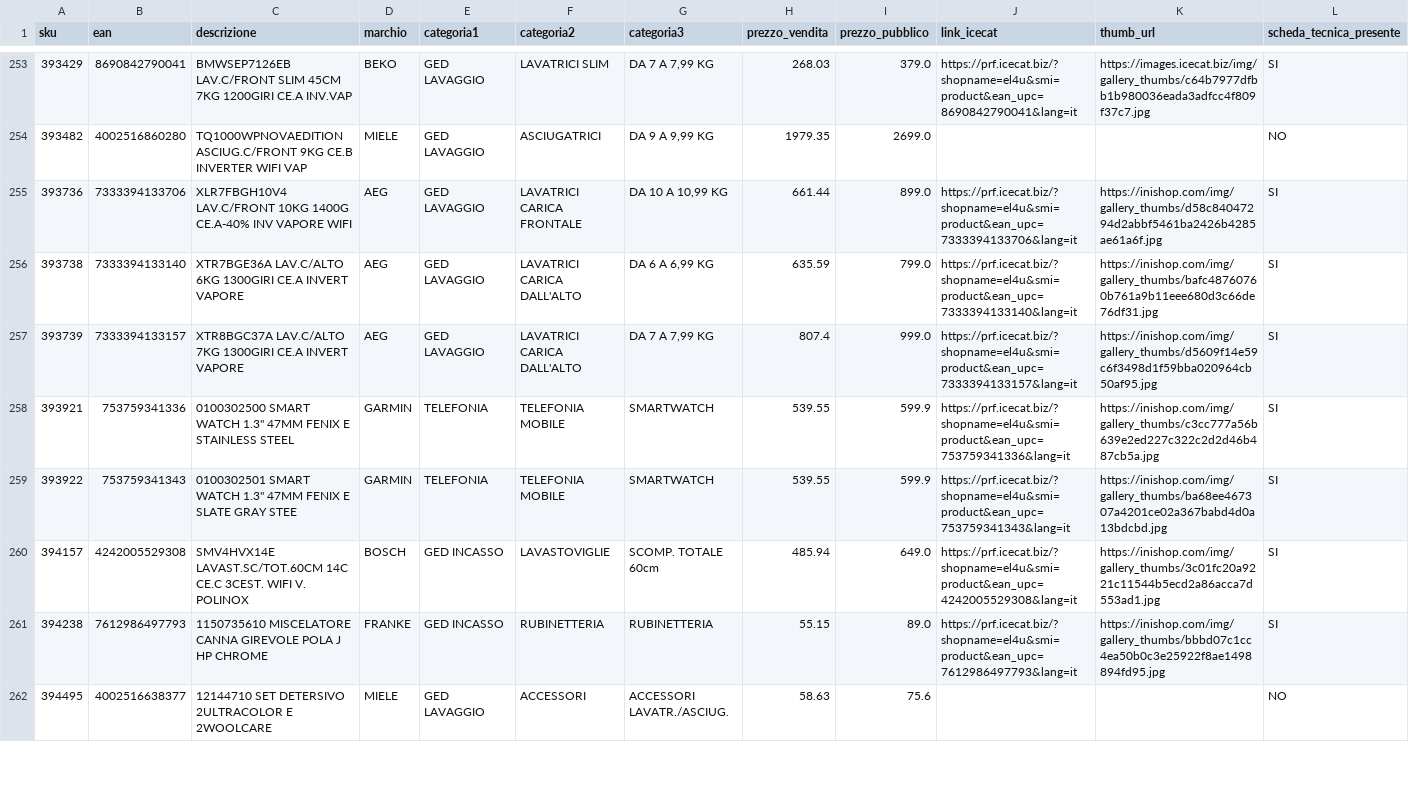
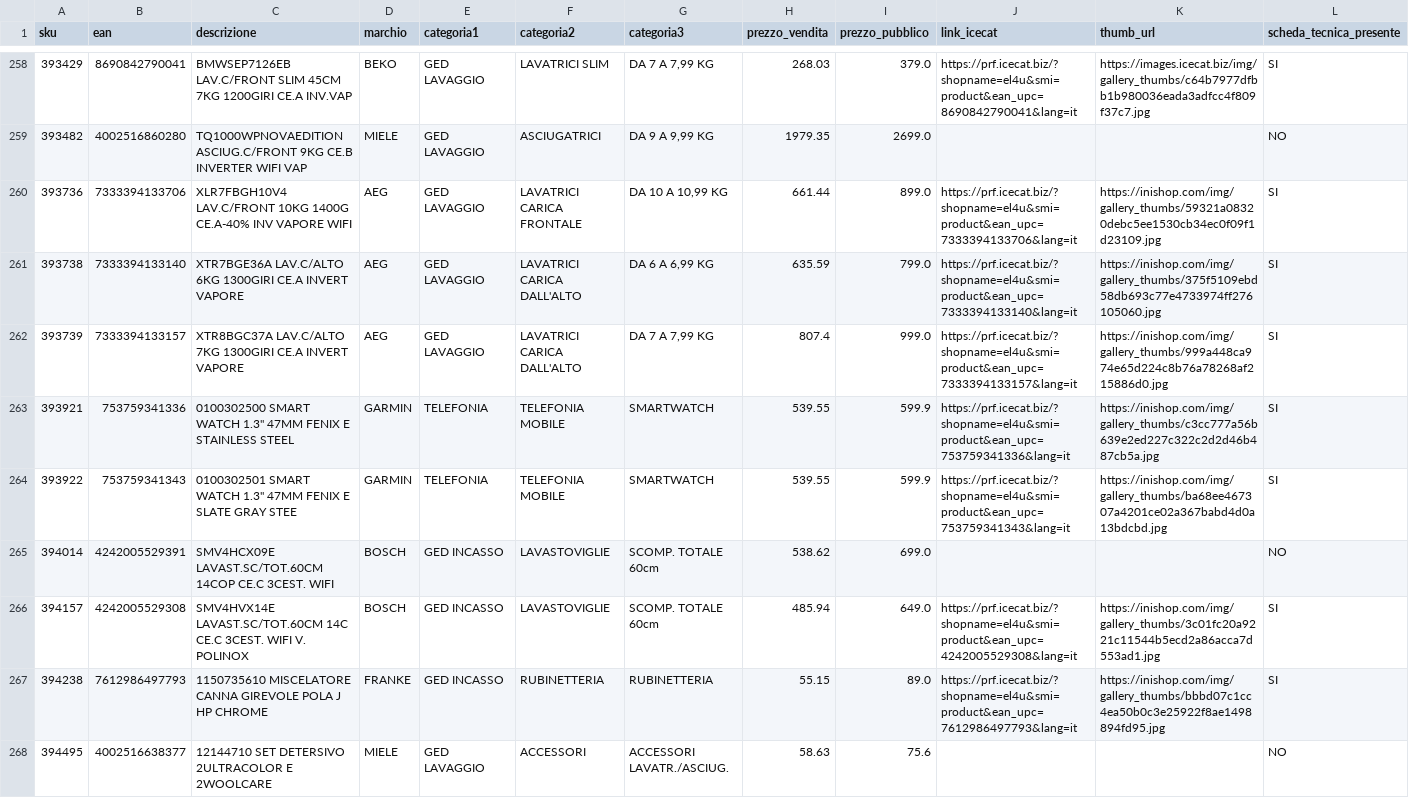
Before and after one commit to el4u-b2b/listino-b2b, a CSV file: listino_B2B.csv, drawn as a sheet; only a part is shown, gaps mark what is left out; the diff covers the shown part only.

```diff
--- a/listino_B2B.csv
+++ b/listino_B2B.csv
@@ -254,7 +259,8 @@ sku,ean,descrizione,marchio,categoria1,categoria2,categoria3,prezzo_vendita,prez
 393482,4002516860280,TQ1000WPNOVAEDITION ASCIUG.C/FRONT 9KG CE.B INVERTER WIFI VAP,MIELE,GED LAVAGGIO,ASCIUGATRICI,"DA 9 A 9,99 KG",1979.35,2699.0,,,NO
-393736,7333394133706,XLR7FBGH10V4 LAV.C/FRONT 10KG 1400G CE.A-40% INV VAPORE WIFI,AEG,GED LAVAGGIO,LAVATRICI CARICA FRONTALE,"DA 10 A 10,99 KG",661.44,899.0,https://prf.icecat.biz/?shopname=el4u&smi=product&ean_upc=7333394133706&lang=it,https://inishop.com/img/gallery_thumbs/d58c84047294d2abbf5461ba2426b4285ae61a6f.jpg,SI
-393738,7333394133140,XTR7BGE36A LAV.C/ALTO 6KG 1300GIRI CE.A INVERT VAPORE,AEG,GED LAVAGGIO,LAVATRICI CARICA DALL'ALTO,"DA 6 A 6,99 KG",635.59,799.0,https://prf.icecat.biz/?shopname=el4u&smi=product&ean_upc=7333394133140&lang=it,https://inishop.com/img/gallery_thumbs/bafc48760760b761a9b11eee680d3c66de76df31.jpg,SI
-393739,7333394133157,XTR8BGC37A LAV.C/ALTO 7KG 1300GIRI CE.A INVERT VAPORE,AEG,GED LAVAGGIO,LAVATRICI CARICA DALL'ALTO,"DA 7 A 7,99 KG",807.4,999.0,https://prf.icecat.biz/?shopname=el4u&smi=product&ean_upc=7333394133157&lang=it,https://inishop.com/img/gallery_thumbs/d5609f14e59c6f3498d1f59bba020964cb50af95.jpg,SI
+393736,7333394133706,XLR7FBGH10V4 LAV.C/FRONT 10KG 1400G CE.A-40% INV VAPORE WIFI,AEG,GED LAVAGGIO,LAVATRICI CARICA FRONTALE,"DA 10 A 10,99 KG",661.44,899.0,https://prf.icecat.biz/?shopname=el4u&smi=product&ean_upc=7333394133706&lang=it,https://inishop.com/img/gallery_thumbs/59321a08320debc5ee1530cb34ec0f09f1d23109.jpg,SI
+393738,7333394133140,XTR7BGE36A LAV.C/ALTO 6KG 1300GIRI CE.A INVERT VAPORE,AEG,GED LAVAGGIO,LAVATRICI CARICA DALL'ALTO,"DA 6 A 6,99 KG",635.59,799.0,https://prf.icecat.biz/?shopname=el4u&smi=product&ean_upc=7333394133140&lang=it,https://inishop.com/img/gallery_thumbs/375f5109ebd58db693c77e4733974ff276105060.jpg,SI
+393739,7333394133157,XTR8BGC37A LAV.C/ALTO 7KG 1300GIRI CE.A INVERT VAPORE,AEG,GED LAVAGGIO,LAVATRICI CARICA DALL'ALTO,"DA 7 A 7,99 KG",807.4,999.0,https://prf.icecat.biz/?shopname=el4u&smi=product&ean_upc=7333394133157&lang=it,https://inishop.com/img/gallery_thumbs/999a448ca974e65d224c8b76a78268af215886d0.jpg,SI
 393921,753759341336,"0100302500 SMART WATCH 1.3"" 47MM FENIX E STAINLESS STEEL",GARMIN,TELEFONIA,TELEFONIA MOBILE,SMARTWATCH,539.55,599.9,https://prf.icecat.biz/?shopname=el4u&smi=product&ean_upc=753759341336&lang=it,https://inishop.com/img/gallery_thumbs/c3cc777a56b639e2ed227c322c2d2d46b487cb5a.jpg,SI
 393922,753759341343,"0100302501 SMART WATCH 1.3"" 47MM FENIX E SLATE GRAY STEE",GARMIN,TELEFONIA,TELEFONIA MOBILE,SMARTWATCH,539.55,599.9,https://prf.icecat.biz/?shopname=el4u&smi=product&ean_upc=753759341343&lang=it,https://inishop.com/img/gallery_thumbs/ba68ee467307a4201ce02a367babd4d0a13bdcbd.jpg,SI
+394014,4242005529391,SMV4HCX09E LAVAST.SC/TOT.60CM 14COP CE.C 3CEST. WIFI,BOSCH,GED INCASSO,LAVASTOVIGLIE,SCOMP. TOTALE 60cm,538.62,699.0,,,NO
 394157,4242005529308,SMV4HVX14E LAVAST.SC/TOT.60CM 14C CE.C 3CEST. WIFI V. POLINOX,BOSCH,GED INCASSO,LAVASTOVIGLIE,SCOMP. TOTALE 60cm,485.94,649.0,https://prf.icecat.biz/?shopname=el4u&smi=product&ean_upc=4242005529308&lang=it,https://inishop.com/img/gallery_thumbs/3c01fc20a9221c11544b5ecd2a86acca7d553ad1.jpg,SI
```
Also changed, not shown: 8 added rows, 1 removed row and 11 edited cells elsewhere in this file, 1 other file.
